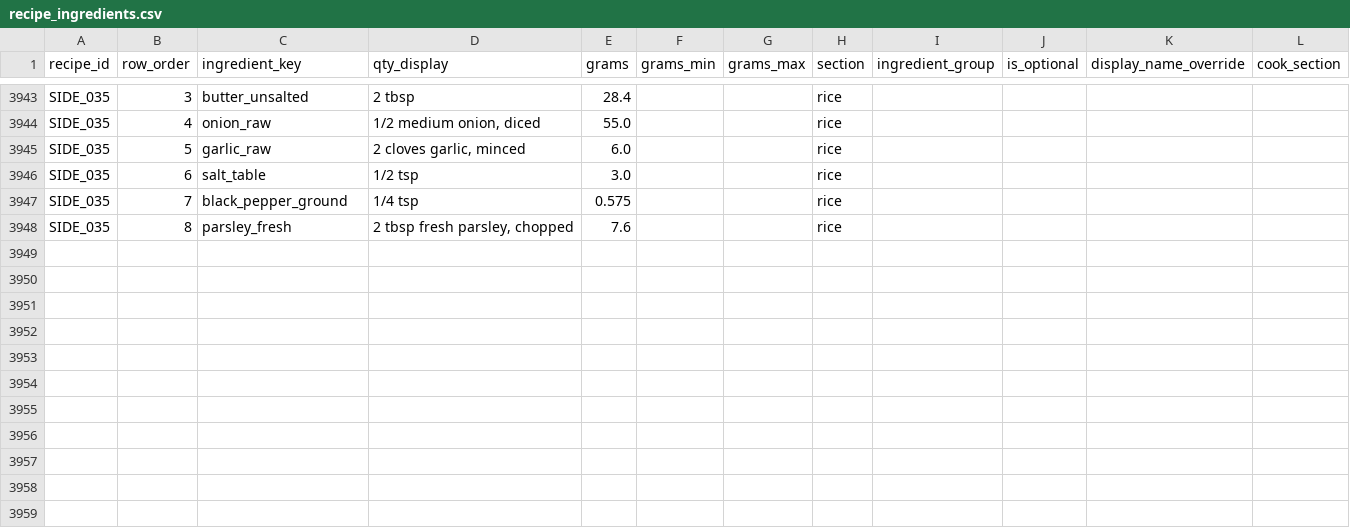
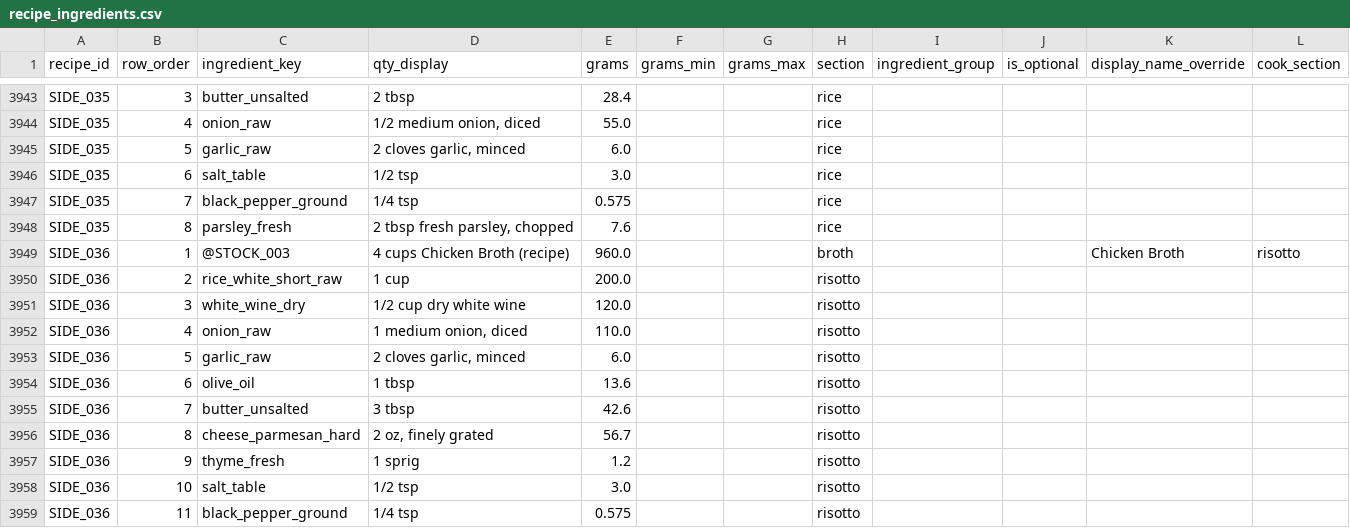
Before and after one commit to tlgeorgemailcom/daily-plate, a CSV file: recipes_v3/data/recipe_ingredients.csv, drawn as a sheet; only a part is shown, gaps mark what is left out.

```diff
--- a/recipes_v3/data/recipe_ingredients.csv
+++ b/recipes_v3/data/recipe_ingredients.csv
@@ -3948 +3948,12 @@ SIDE_035,7,black_pepper_ground,1/4 tsp,0.575,,,rice,,,
 SIDE_035,8,parsley_fresh,"2 tbsp fresh parsley, chopped",7.6,,,rice,,,
+SIDE_036,1,@STOCK_003,4 cups Chicken Broth (recipe),960.0,,,broth,,,Chicken Broth,risotto
+SIDE_036,2,rice_white_short_raw,1 cup,200.0,,,risotto,,,,
+SIDE_036,3,white_wine_dry,1/2 cup dry white wine,120.0,,,risotto,,,,
+SIDE_036,4,onion_raw,"1 medium onion, diced",110.0,,,risotto,,,,
+SIDE_036,5,garlic_raw,"2 cloves garlic, minced",6.0,,,risotto,,,,
+SIDE_036,6,olive_oil,1 tbsp,13.6,,,risotto,,,,
+SIDE_036,7,butter_unsalted,3 tbsp,42.6,,,risotto,,,,
+SIDE_036,8,cheese_parmesan_hard,"2 oz, finely grated",56.7,,,risotto,,,,
+SIDE_036,9,thyme_fresh,1 sprig,1.2,,,risotto,,,,
+SIDE_036,10,salt_table,1/2 tsp,3.0,,,risotto,,,,
+SIDE_036,11,black_pepper_ground,1/4 tsp,0.575,,,risotto,,,,
```
Also changed, not shown: recipes_v3/data/recipe_instructions.csv, recipes_v3/data/recipe_sections.csv, 3 other files.
